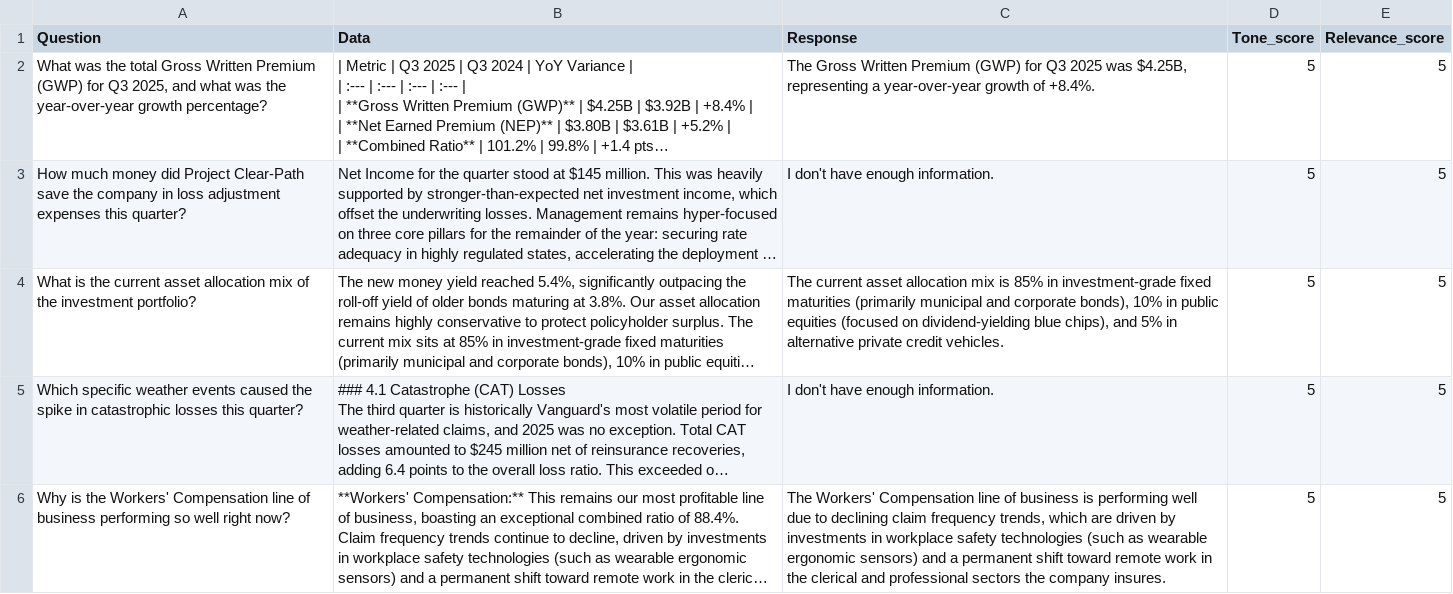
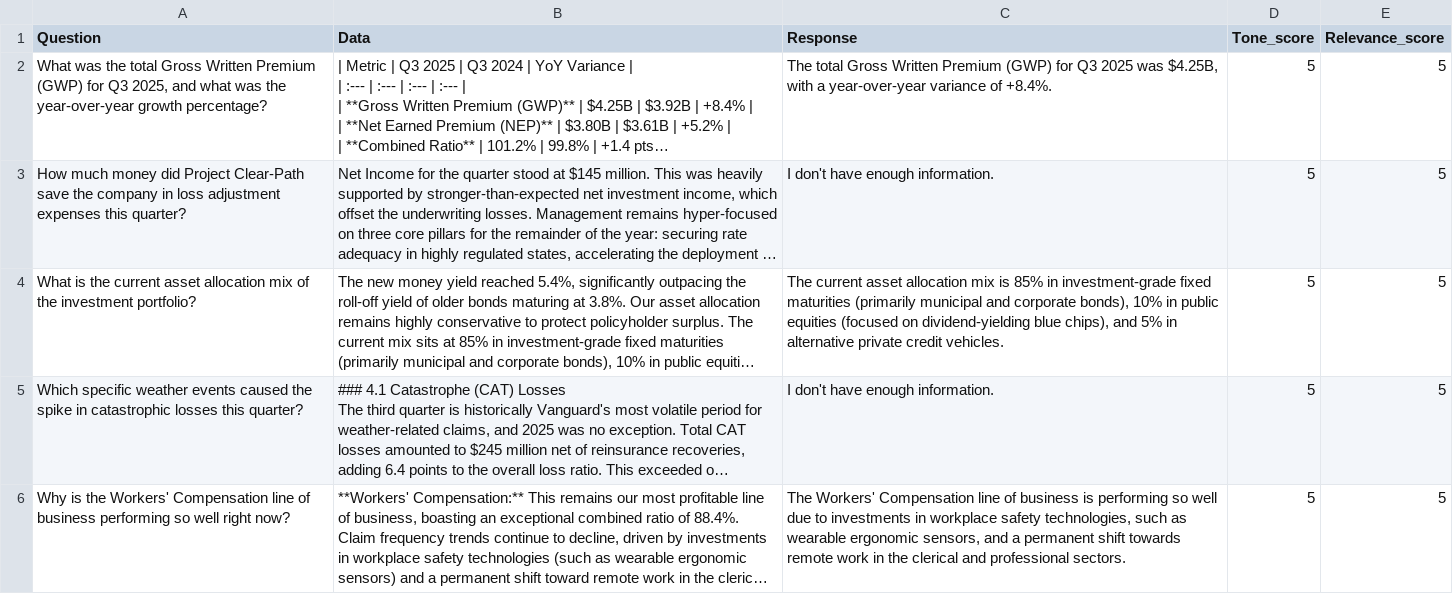
Before and after one commit to jmoral1943/local-rag-pipeline, a CSV file: eval_results.csv, drawn as a sheet; only a part is shown; long unchanged cells end in …; the diff covers the shown part only; the diff names each change by its address in the sheet, - before the commit and + after, or states it on an @@ line.

```diff
--- a/eval_results.csv
+++ b/eval_results.csv
-C2 (Response): The Gross Written Premium (GWP) for Q3 2025 was $4.25B, representing a year-over-year growth of +8.4%.
+C2 (Response): The total Gross Written Premium (GWP) for Q3 2025 was $4.25B, with a year-over-year variance of +8.4%.
-C6 (Response): …is performing well due to declining claim frequency trends, which are driven by investments in workplace safety technologies (such as wearable ergonomic sensors) and a permanent shift toward remote work in the clerical and professional sectors the company insures.
+C6 (Response): …is performing so well due to investments in workplace safety technologies, such as wearable ergonomic sensors, and a permanent shift towards remote work in the clerical and professional sectors.
```
Also changed, not shown: 4 edited cells elsewhere in this file, 1 other file.
